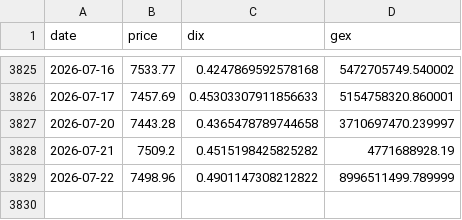
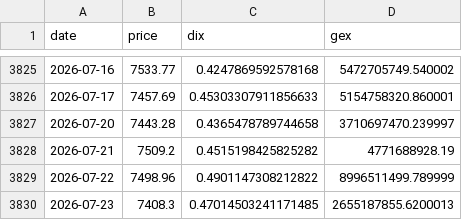
Before and after one commit to fjin5144-netizen/wsb-attention-archiver, a CSV file: data/DIX.csv, drawn as a sheet; only a part is shown, gaps mark what is left out.

```diff
--- a/data/DIX.csv
+++ b/data/DIX.csv
@@ -3829 +3829,2 @@ date,price,dix,gex
 2026-07-22,7498.96,0.4901147308212822,8996511499.789999
+2026-07-23,7408.3,0.47014503241171485,2655187855.6200013
```
Also changed, not shown: 4 other files.
